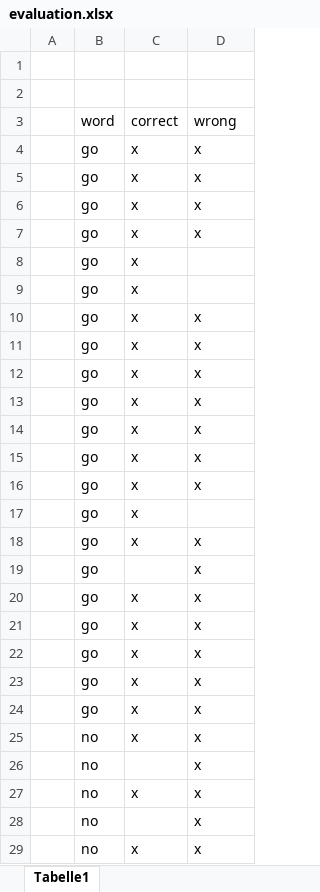
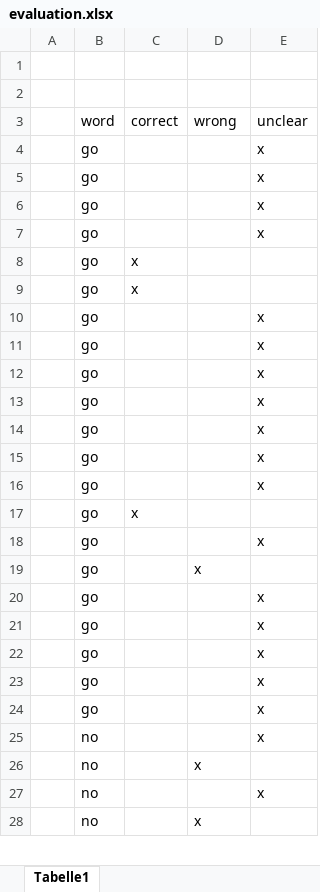
Before and after one commit to 88Creative88/WakeWordPicoW, an Excel workbook: evaluation/go-no/evaluation.xlsx, sheet Tabelle1, drawn as a sheet; only a part is shown; values as stored, in another font and other column widths than the file's, no borders; removed rows and columns are numbered as before the commit, all else as after; the diff covers the shown part only; the diff names each change by its address in the sheet, - before the commit and + after, or states it on an @@ line.

Commit message:
changed the colums of evaluation
for a better overview

```diff
--- a/evaluation/go-no/evaluation.xlsx (sheet Tabelle1)
+++ b/evaluation/go-no/evaluation.xlsx (sheet Tabelle1)
+column C, empty
-row 3:  | word | correct | wrong
+row 3:  | word | correct | wrong | unclear
-D4:D7: x
+D4:D7: (empty)
+row 8:  | go | x
+row 9:  | go | x
+row 10:  | go |  |  | x
+row 11:  | go |  |  | x
+row 12:  | go |  |  | x
+row 13:  | go |  |  | x
+row 14:  | go |  |  | x
+row 15:  | go |  |  | x
+row 16:  | go |  |  | x
+row 17:  | go | x
+row 18:  | go |  |  | x
-row 9:  | go | x
-row 10:  | go | x | x
-row 11:  | go | x | x
-row 12:  | go | x | x
-row 13:  | go | x | x
-row 14:  | go | x | x
-row 15:  | go | x | x
-row 16:  | go | x | x
-row 17:  | go | x
-row 18:  | go | x | x
-D21:D24: x
+D21:D24: (empty)
-row 24:  | go | x | x
-row 25:  | no | x | x
-E26: x
+E26: (empty)
-E28: x
+E28: (empty)
```
Also changed, not shown: 10 added rows, 9 removed rows and 2 moved rows elsewhere in this sheet, evaluation/go-up-left/evaluation.xlsx, evaluation/go-up/evaluation.xlsx, 1 other file.
